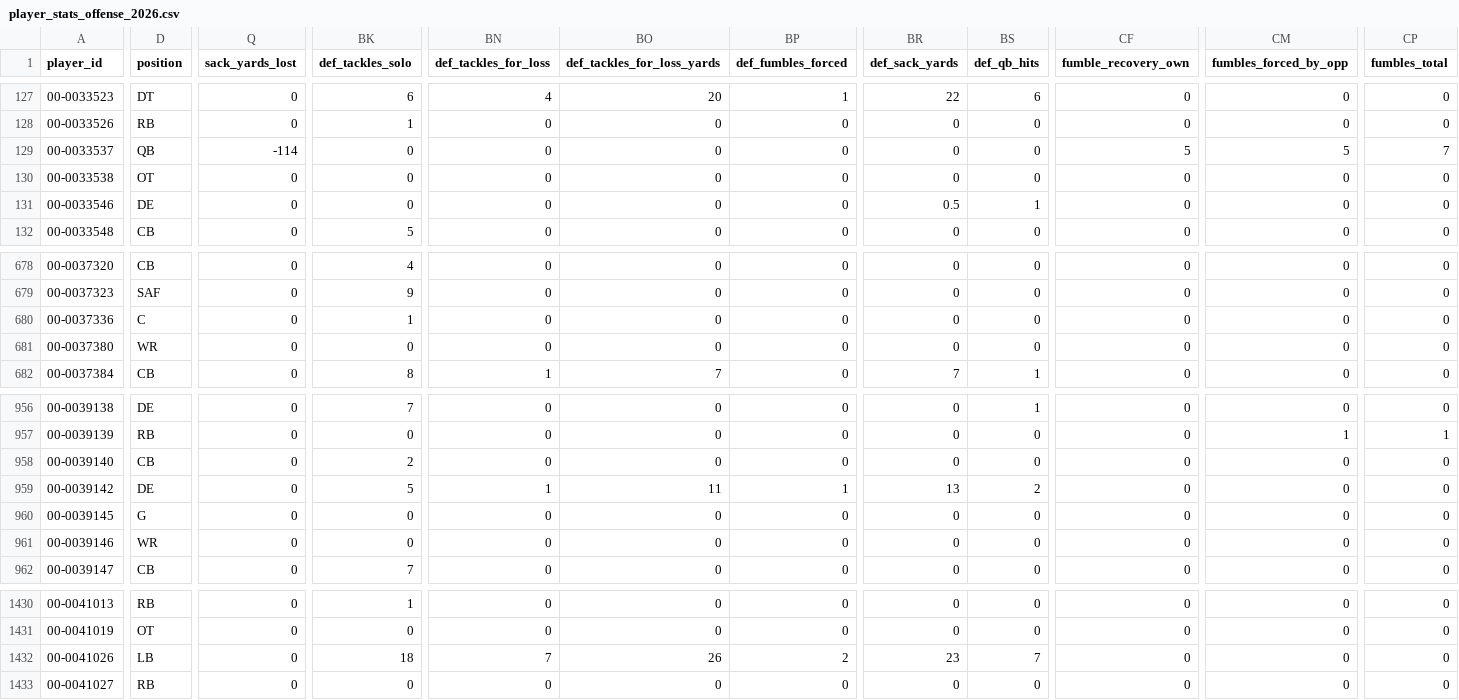
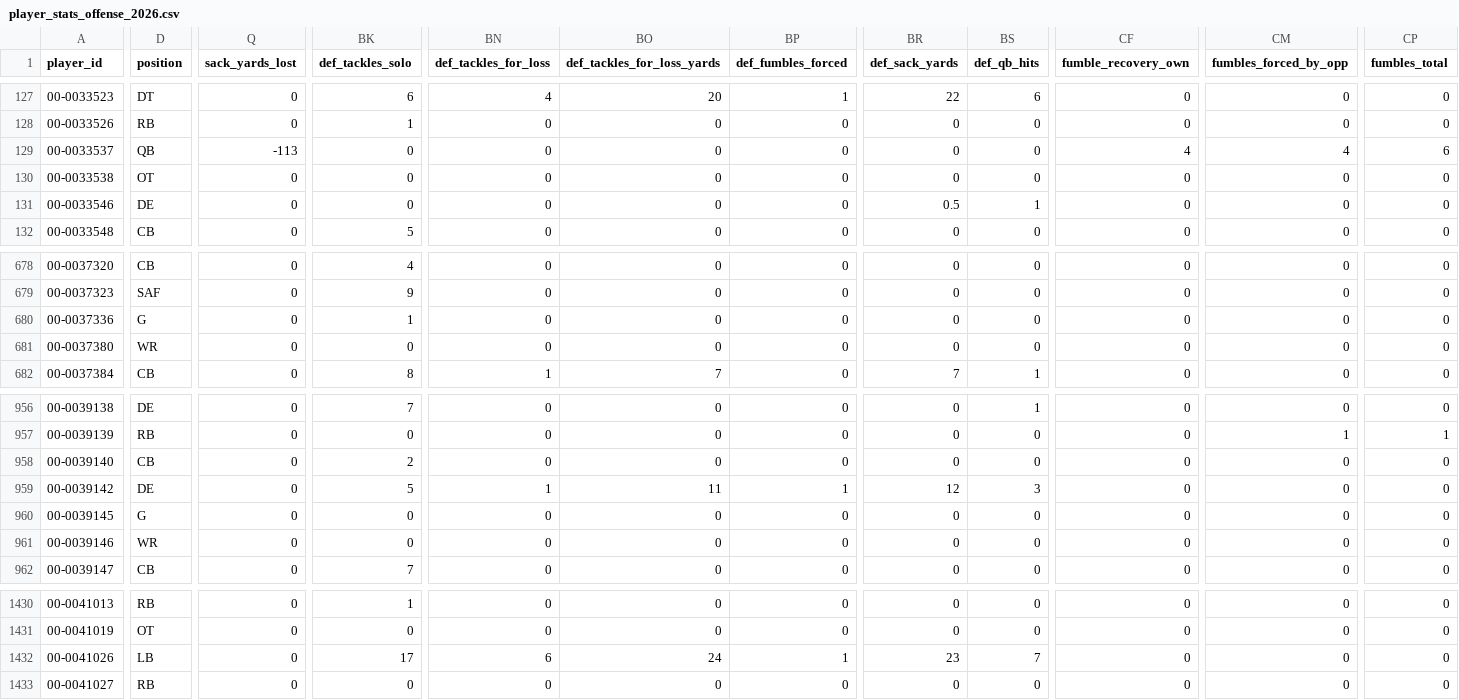
Before and after one commit to craigrigden1988-collab/irish-nfl-show, a CSV file: data/player_stats_offense_2026.csv, drawn as a sheet; only a part is shown, gaps mark what is left out; the diff names each change by its address in the sheet, - before the commit and + after, or states it on an @@ line.

Commit message:
🏈 Auto-update NFL data [111]

```diff
--- a/data/player_stats_offense_2026.csv
+++ b/data/player_stats_offense_2026.csv
-Q129 (sack_yards_lost): -114
+Q129 (sack_yards_lost): -113
-CF129 (fumble_recovery_own): 5
+CF129 (fumble_recovery_own): 4
-CM129 (fumbles_forced_by_opp): 5
+CM129 (fumbles_forced_by_opp): 4
-CP129 (fumbles_total): 7
+CP129 (fumbles_total): 6
-D680 (position): C
+D680 (position): G
-BR959 (def_sack_yards): 13
+BR959 (def_sack_yards): 12
-BS959 (def_qb_hits): 2
+BS959 (def_qb_hits): 3
-BK1432 (def_tackles_solo): 18
+BK1432 (def_tackles_solo): 17
-BN1432 (def_tackles_for_loss): 7
+BN1432 (def_tackles_for_loss): 6
-BO1432 (def_tackles_for_loss_yards): 26
+BO1432 (def_tackles_for_loss_yards): 24
-BP1432 (def_fumbles_forced): 2
+BP1432 (def_fumbles_forced): 1
```
Also changed, not shown: 10 other files.
